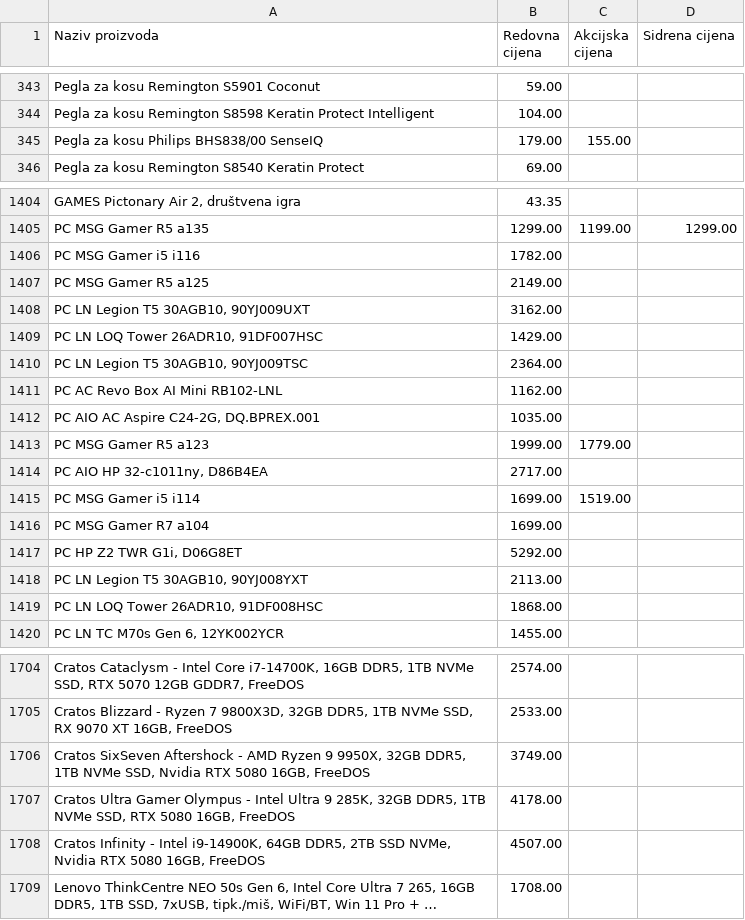
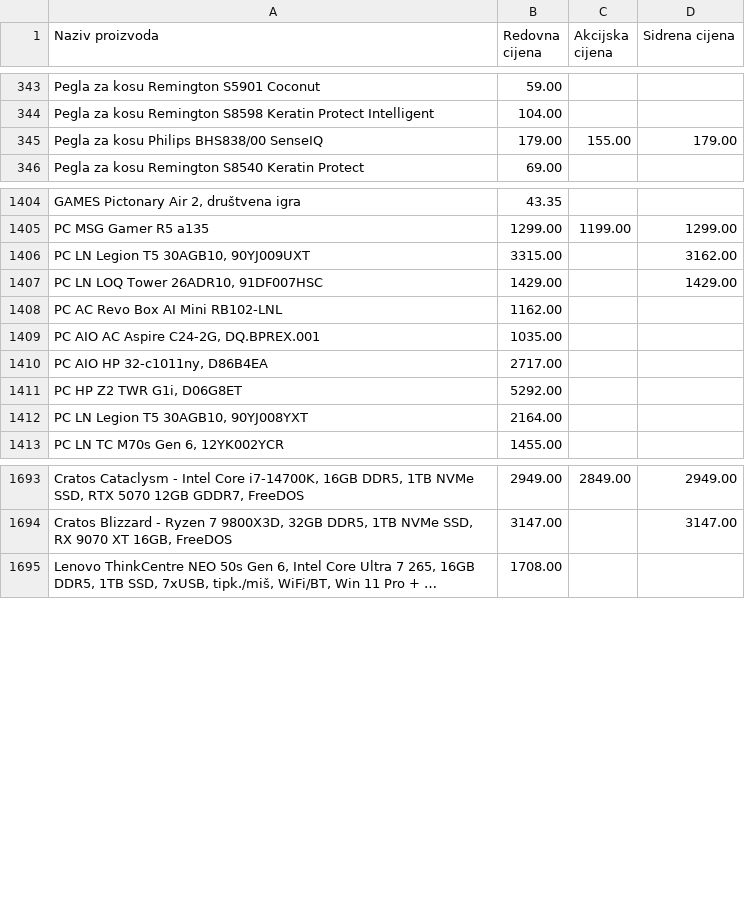
Before and after one commit to sobrtzausluge/bongo-javni-cjenik, a CSV file: cjenik.csv, drawn as a sheet; only a part is shown, gaps mark what is left out; long unchanged cells end in …; removed rows and columns are numbered as before the commit, all else as after; the diff covers the shown part only; the diff names each change by its address in the sheet, - before the commit and + after, or states it on an @@ line.

```diff
--- a/cjenik.csv
+++ b/cjenik.csv
-D345 (Sidrena cijena): (empty)
+D345 (Sidrena cijena): 179.00
-row 1406: PC MSG Gamer i5 i116 | 1782.00
-row 1407: PC MSG Gamer R5 a125 | 2149.00
-B1406 (Redovna cijena): 3162.00
+B1406 (Redovna cijena): 3315.00
-D1406 (Sidrena cijena): (empty)
+D1406 (Sidrena cijena): 3162.00
-D1407 (Sidrena cijena): (empty)
+D1407 (Sidrena cijena): 1429.00
-row 1410: PC LN Legion T5 30AGB10, 90YJ009TSC | 2364.00
-row 1413: PC MSG Gamer R5 a123 | 1999.00 | 1779.00
-row 1415: PC MSG Gamer i5 i114 | 1699.00 | 1519.00
-row 1416: PC MSG Gamer R7 a104 | 1699.00
-B1412 (Redovna cijena): 2113.00
+B1412 (Redovna cijena): 2164.00
-row 1419: PC LN LOQ Tower 26ADR10, 91DF008HSC | 1868.00
-B1693 (Redovna cijena): 2574.00
+B1693 (Redovna cijena): 2949.00
-C1693 (Akcijska cijena): (empty)
+C1693 (Akcijska cijena): 2849.00
-D1693 (Sidrena cijena): (empty)
+D1693 (Sidrena cijena): 2949.00
-B1694 (Redovna cijena): 2533.00
+B1694 (Redovna cijena): 3147.00
-D1694 (Sidrena cijena): (empty)
+D1694 (Sidrena cijena): 3147.00
-row 1706: Cratos SixSeven Aftershock - AMD Ryzen 9 9950X, 32GB DDR5, 1TB NVMe SSD, Nvidia RTX 5080 16GB, FreeDOS | 3749.00
-row 1707: Cratos Ultra Gamer Olympus - Intel Ultra 9 285K, 32GB DDR5, 1TB NVMe SSD, RTX 5080 16GB, FreeDOS | 4178.00
-row 1708: Cratos Infinity - Intel i9-14900K, 64GB DDR5, 2TB SSD NVMe, Nvidia RTX 5080 16GB, FreeDOS | 4507.00
```
Also changed, not shown: 4 removed rows and 27 edited cells elsewhere in this file, 2 other files.
